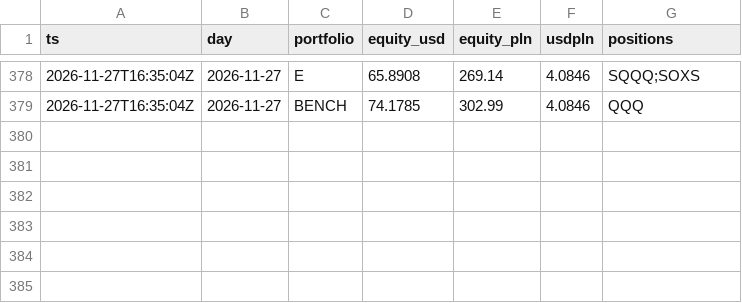
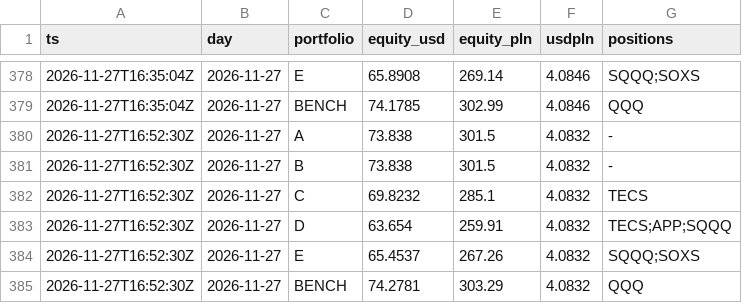
Before and after one commit to klasieyolo-jpg/gielda-max, a CSV file: data/equity.csv, drawn as a sheet; only a part is shown, gaps mark what is left out; the diff names each change by its address in the sheet, - before the commit and + after, or states it on an @@ line.

```diff
--- a/data/equity.csv
+++ b/data/equity.csv
+row 380: 2026-11-27T16:52:30Z | 2026-11-27 | A | 73.838 | 301.5 | 4.0832 | -
+row 381: 2026-11-27T16:52:30Z | 2026-11-27 | B | 73.838 | 301.5 | 4.0832 | -
+row 382: 2026-11-27T16:52:30Z | 2026-11-27 | C | 69.8232 | 285.1 | 4.0832 | TECS
+row 383: 2026-11-27T16:52:30Z | 2026-11-27 | D | 63.654 | 259.91 | 4.0832 | TECS;APP;SQQQ
+row 384: 2026-11-27T16:52:30Z | 2026-11-27 | E | 65.4537 | 267.26 | 4.0832 | SQQQ;SOXS
+row 385: 2026-11-27T16:52:30Z | 2026-11-27 | BENCH | 74.2781 | 303.29 | 4.0832 | QQQ
```
Also changed, not shown: 3 other files.
